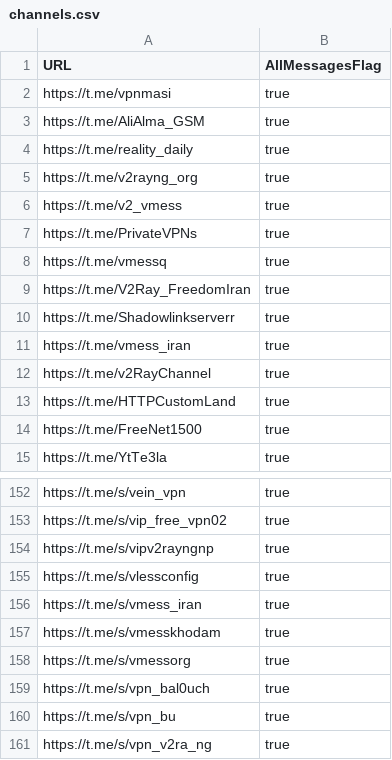
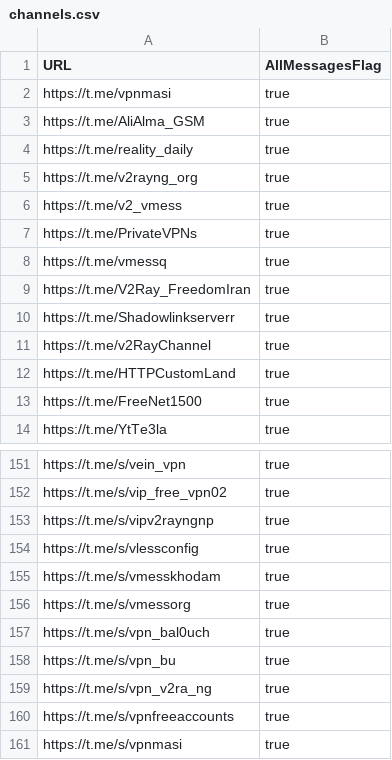
Before and after one commit to sakha1370/V2rayCollector, a CSV file: channels.csv, drawn as a sheet; only a part is shown, gaps mark what is left out; the shorter side is filled out with more unchanged rows.

```diff
--- a/channels.csv
+++ b/channels.csv
@@ -10,3 +10,2 @@ https://t.me/V2Ray_FreedomIran,true
 https://t.me/Shadowlinkserverr,true
-https://t.me/vmess_iran,true
 https://t.me/v2RayChannel,true
@@ -155,3 +154,2 @@ https://t.me/s/vipv2rayngnp,true
 https://t.me/s/vlessconfig,true
-https://t.me/s/vmess_iran,true
 https://t.me/s/vmesskhodam,true
```
Also changed, not shown: 8 other files.
